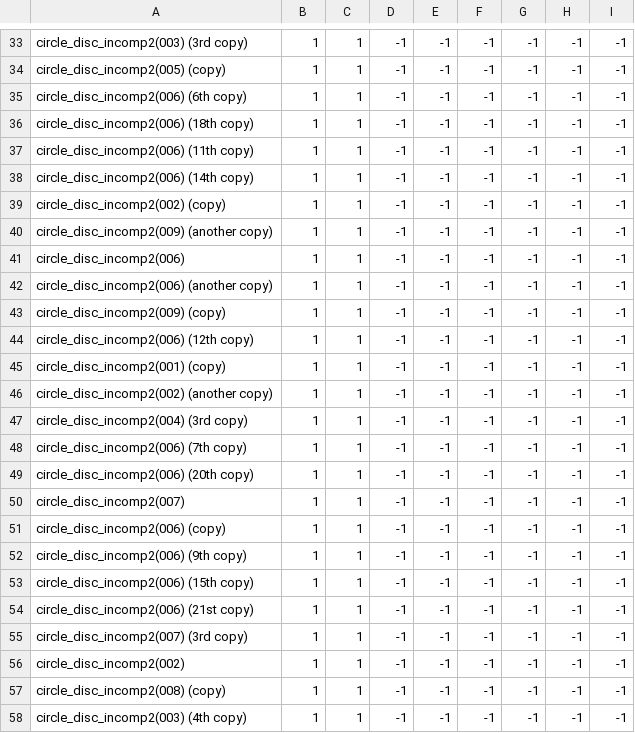
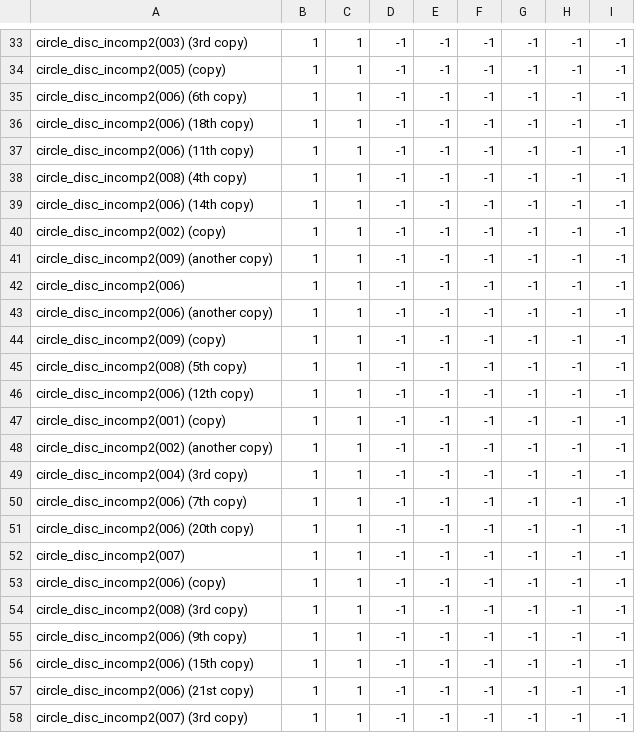
Before and after one commit to theunknowner/NN3-Disc, a CSV file: NN3-Disc/Training/Labels/Circles-Disc-Incomplete.csv, drawn as a sheet; only a part is shown, gaps mark what is left out; the shorter side is filled out with more unchanged rows; the diff names each change by its address in the sheet, - before the commit and + after, or states it on an @@ line.

```diff
--- a/NN3-Disc/Training/Labels/Circles-Disc-Incomplete.csv
+++ b/NN3-Disc/Training/Labels/Circles-Disc-Incomplete.csv
+row 38: circle_disc_incomp2(008) (4th copy) | 1 | 1 | -1 | -1 | -1 | -1 | -1 | -1
+row 45: circle_disc_incomp2(008) (5th copy) | 1 | 1 | -1 | -1 | -1 | -1 | -1 | -1
+row 54: circle_disc_incomp2(008) (3rd copy) | 1 | 1 | -1 | -1 | -1 | -1 | -1 | -1
```
Also changed, not shown: 5 other files.
